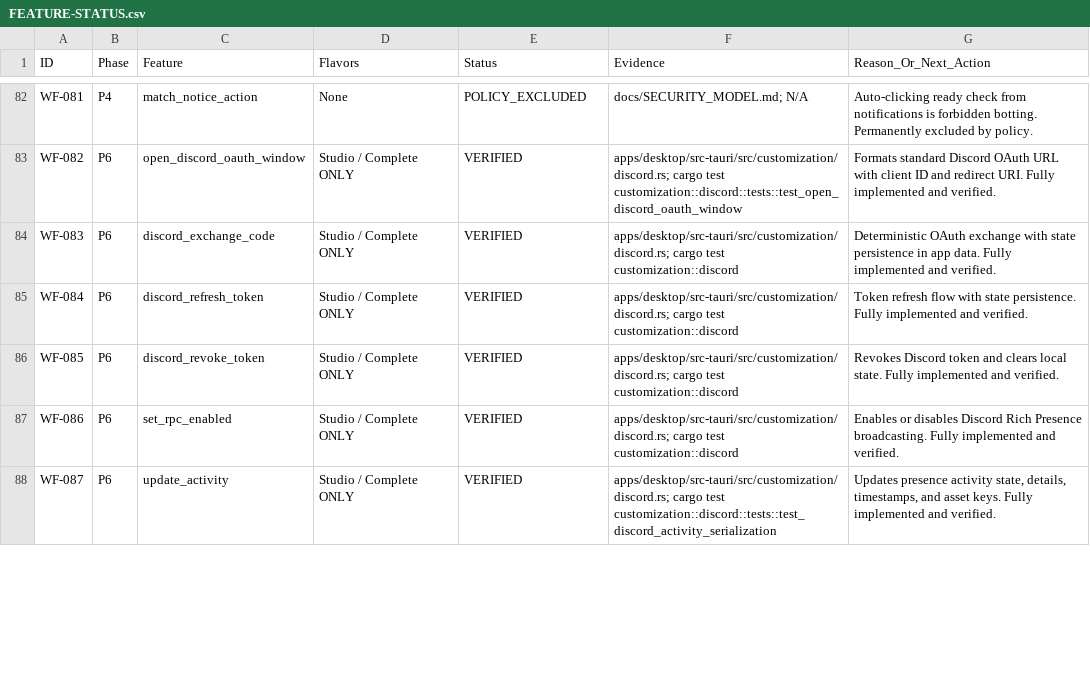
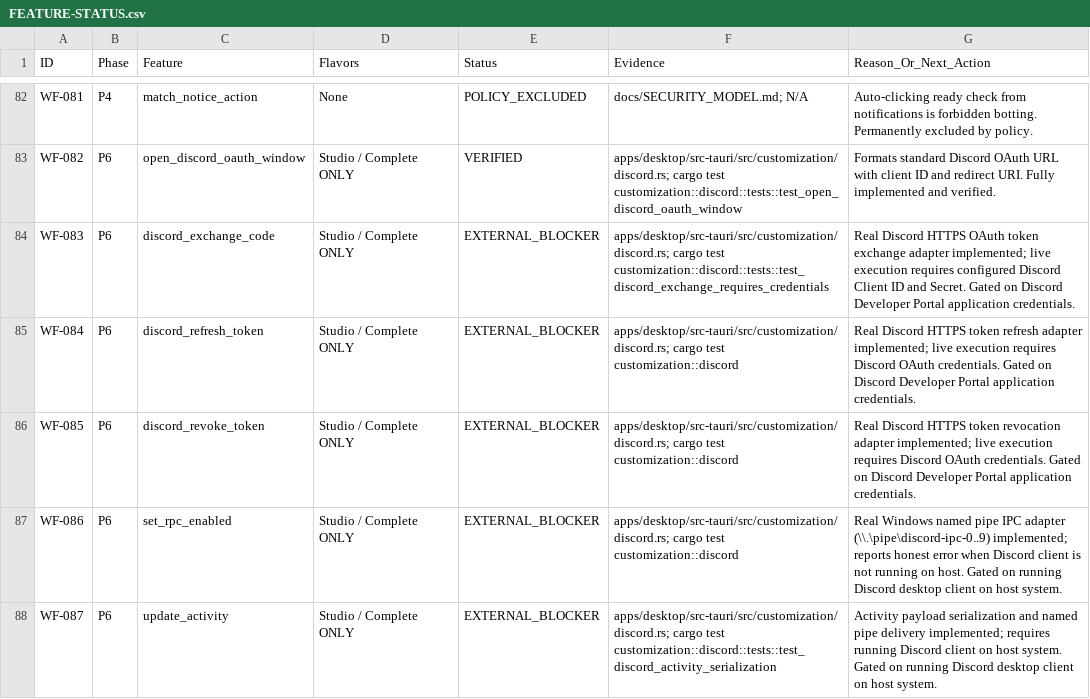
Before and after one commit to Kingof3O/laap, a CSV file: docs/implementation-tracking/FEATURE-STATUS.csv, drawn as a sheet; only a part is shown, gaps mark what is left out; the diff covers the shown part only.

Commit message:
fix(security): eliminate mock providers, harden filesystem validation, authenticate marketplace moderation, and dynamic evidence verification

```diff
--- a/docs/implementation-tracking/FEATURE-STATUS.csv
+++ b/docs/implementation-tracking/FEATURE-STATUS.csv
@@ -83,6 +83,6 @@ WF-081,P4,"match_notice_action","None",POLICY_EXCLUDED,"docs/SECURITY_MODEL.md;
 WF-082,P6,"open_discord_oauth_window","Studio / Complete ONLY",VERIFIED,"apps/desktop/src-tauri/src/customization/discord.rs; cargo test customization::discord::tests::test_open_discord_oauth_window","Formats standard Discord OAuth URL with client ID and redirect URI. Fully implemented and verified."
-WF-083,P6,"discord_exchange_code","Studio / Complete ONLY",VERIFIED,"apps/desktop/src-tauri/src/customization/discord.rs; cargo test customization::discord","Deterministic OAuth exchange with state persistence in app data. Fully implemented and verified."
-WF-084,P6,"discord_refresh_token","Studio / Complete ONLY",VERIFIED,"apps/desktop/src-tauri/src/customization/discord.rs; cargo test customization::discord","Token refresh flow with state persistence. Fully implemented and verified."
-WF-085,P6,"discord_revoke_token","Studio / Complete ONLY",VERIFIED,"apps/desktop/src-tauri/src/customization/discord.rs; cargo test customization::discord","Revokes Discord token and clears local state. Fully implemented and verified."
-WF-086,P6,"set_rpc_enabled","Studio / Complete ONLY",VERIFIED,"apps/desktop/src-tauri/src/customization/discord.rs; cargo test customization::discord","Enables or disables Discord Rich Presence broadcasting. Fully implemented and verified."
-WF-087,P6,"update_activity","Studio / Complete ONLY",VERIFIED,"apps/desktop/src-tauri/src/customization/discord.rs; cargo test customization::discord::tests::test_discord_activity_serialization","Updates presence activity state, details, timestamps, and asset keys. Fully implemented and verified."
+WF-083,P6,"discord_exchange_code","Studio / Complete ONLY",EXTERNAL_BLOCKER,"apps/desktop/src-tauri/src/customization/discord.rs; cargo test customization::discord::tests::test_discord_exchange_requires_credentials","Real Discord HTTPS OAuth token exchange adapter implemented; live execution requires configured Discord Client ID and Secret. Gated on Discord Developer Portal application credentials."
+WF-084,P6,"discord_refresh_token","Studio / Complete ONLY",EXTERNAL_BLOCKER,"apps/desktop/src-tauri/src/customization/discord.rs; cargo test customization::discord","Real Discord HTTPS token refresh adapter implemented; live execution requires Discord OAuth credentials. Gated on Discord Developer Portal application credentials."
+WF-085,P6,"discord_revoke_token","Studio / Complete ONLY",EXTERNAL_BLOCKER,"apps/desktop/src-tauri/src/customization/discord.rs; cargo test customization::discord","Real Discord HTTPS token revocation adapter implemented; live execution requires Discord OAuth credentials. Gated on Discord Developer Portal application credentials."
+WF-086,P6,"set_rpc_enabled","Studio / Complete ONLY",EXTERNAL_BLOCKER,"apps/desktop/src-tauri/src/customization/discord.rs; cargo test customization::discord","Real Windows named pipe IPC adapter (\\.\pipe\discord-ipc-0..9) implemented; reports honest error when Discord client is not running on host. Gated on running Discord desktop client on host system."
+WF-087,P6,"update_activity","Studio / Complete ONLY",EXTERNAL_BLOCKER,"apps/desktop/src-tauri/src/customization/discord.rs; cargo test customization::discord::tests::test_discord_activity_serialization","Activity payload serialization and named pipe delivery implemented; requires running Discord client on host system. Gated on running Discord desktop client on host system."
```
Also changed, not shown: 11 edited cells elsewhere in this file, 22 other files.
